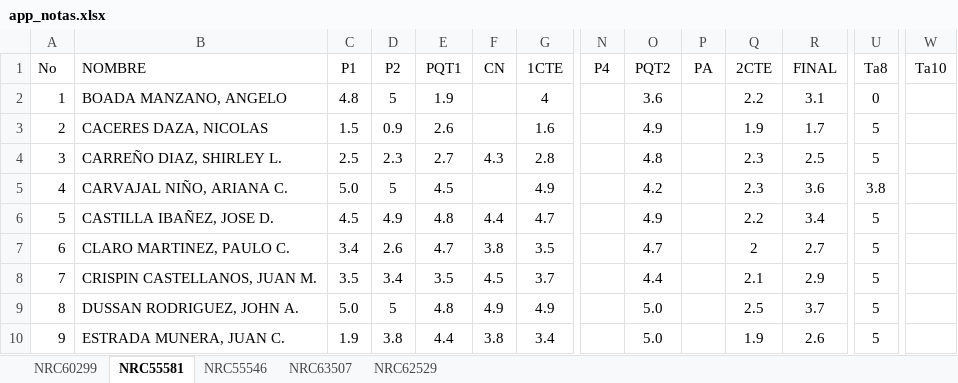
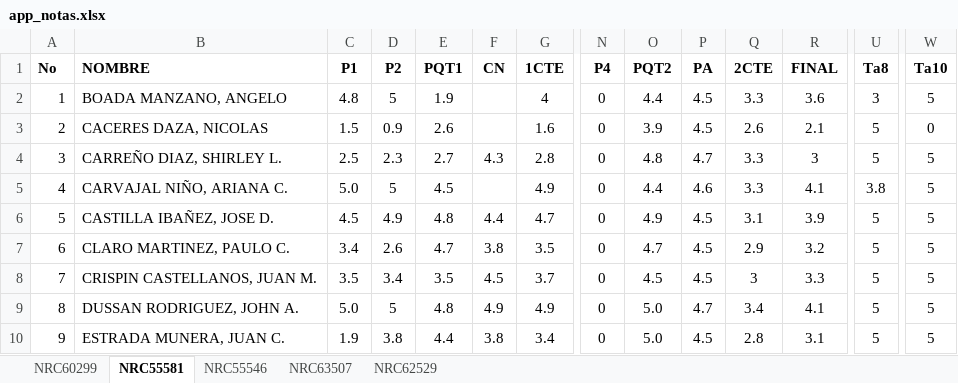
Before and after one commit to ph3niks/appNotas, an Excel workbook: app_notas.xlsx, sheet NRC55581, drawn as a sheet; only a part is shown, gaps mark what is left out; values as stored, in another font and other column widths than the file's, no borders; charts and pictures not drawn; the diff covers the shown part only; the diff names each change by its address in the sheet, - before the commit and + after, or states it on an @@ line.

```diff
--- a/app_notas.xlsx (sheet NRC55581)
+++ b/app_notas.xlsx (sheet NRC55581)
-A1:W1 bold: off
+A1:W1 bold: on
-N2:N10 (P4): (empty)
+N2:N10 (P4): 0
-O2 (PQT2): 3.6
+O2 (PQT2): 4.4
-P2:P3 (PA): (empty)
+P2:P3 (PA): 4.5
-Q2 (2CTE): 2.2
+Q2 (2CTE): 3.3
-R2 (FINAL): 3.1
+R2 (FINAL): 3.6
-U2 (Ta8): 0
+U2 (Ta8): 3
-W2 (Ta10): (empty)
+W2 (Ta10): 5
-O3 (PQT2): 4.9
+O3 (PQT2): 3.9
-Q3 (2CTE): 1.9
+Q3 (2CTE): 2.6
-R3 (FINAL): 1.7
+R3 (FINAL): 2.1
-W3 (Ta10): (empty)
+W3 (Ta10): 0
-P4 (PA): (empty)
+P4 (PA): 4.7
-Q4:Q5 (2CTE): 2.3
+Q4:Q5 (2CTE): 3.3
-R4 (FINAL): 2.5
+R4 (FINAL): 3
-W4:W10 (Ta10): (empty)
+W4:W10 (Ta10): 5
-O5 (PQT2): 4.2
+O5 (PQT2): 4.4
-P5 (PA): (empty)
+P5 (PA): 4.6
-R5 (FINAL): 3.6
+R5 (FINAL): 4.1
-P6:P8 (PA): (empty)
+P6:P8 (PA): 4.5
-Q6 (2CTE): 2.2
+Q6 (2CTE): 3.1
-R6 (FINAL): 3.4
+R6 (FINAL): 3.9
-Q7 (2CTE): 2
+Q7 (2CTE): 2.9
-R7 (FINAL): 2.7
+R7 (FINAL): 3.2
-O8 (PQT2): 4.4
+O8 (PQT2): 4.5
-Q8 (2CTE): 2.1
+Q8 (2CTE): 3
-R8 (FINAL): 2.9
+R8 (FINAL): 3.3
-P9 (PA): (empty)
+P9 (PA): 4.7
-Q9 (2CTE): 2.5
+Q9 (2CTE): 3.4
-R9 (FINAL): 3.7
+R9 (FINAL): 4.1
-P10 (PA): (empty)
+P10 (PA): 4.5
-Q10 (2CTE): 1.9
+Q10 (2CTE): 2.8
-R10 (FINAL): 2.6
+R10 (FINAL): 3.1
```
Also changed, not shown: 62 edited cells and cell formats elsewhere in this sheet, sheet NRC55546, sheet NRC63507, sheet NRC60299, sheet NRC62529.
